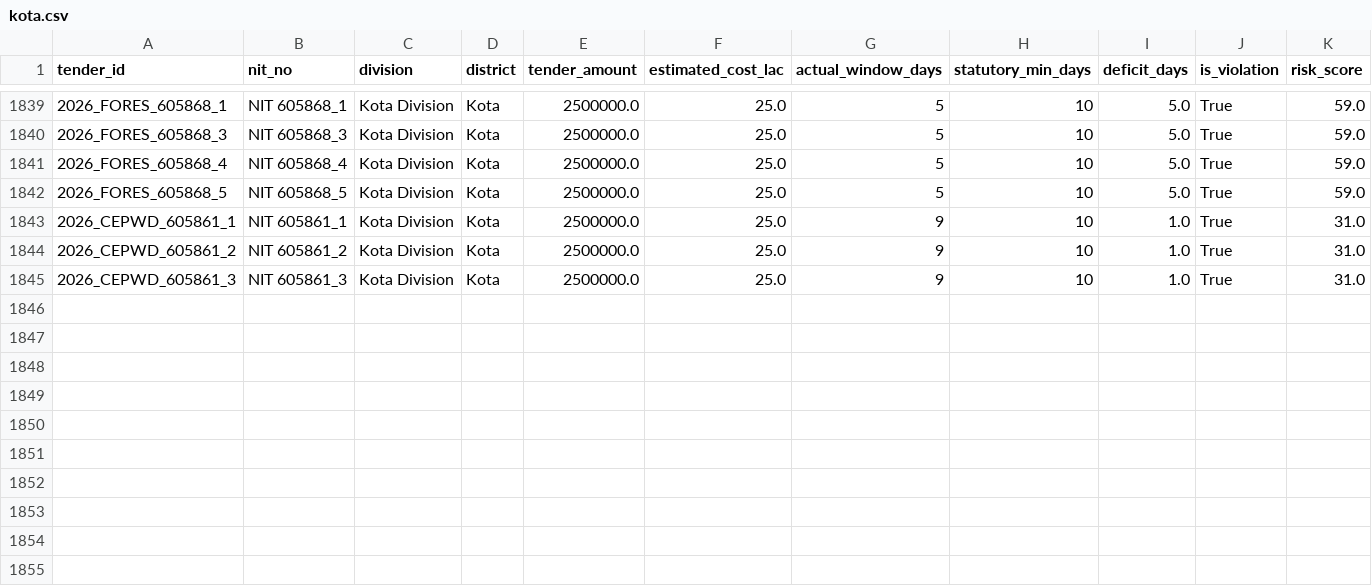
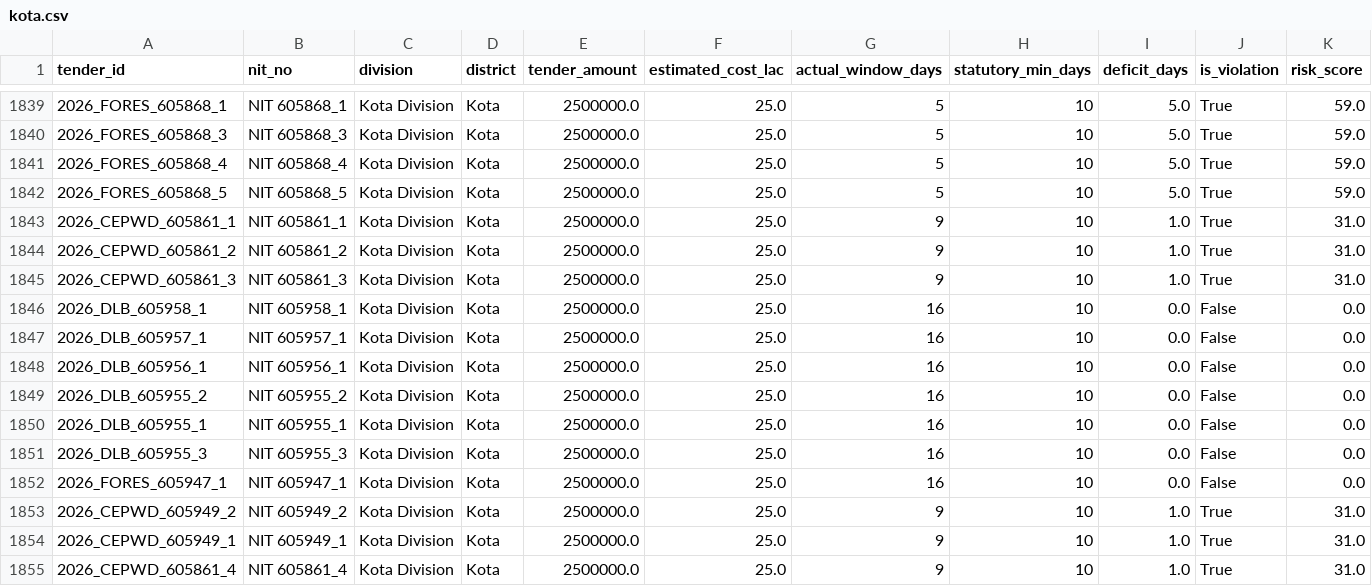
Before and after one commit to WEB-DEVELOPER61/raj-truth-procurement-web, a CSV file: data/districts/kota.csv, drawn as a sheet; only a part is shown, gaps mark what is left out; rows hold the shown columns only; the diff names each change by its address in the sheet, - before the commit and + after, or states it on an @@ line.

```diff
--- a/data/districts/kota.csv
+++ b/data/districts/kota.csv
+row 1846: 2026_DLB_605958_1 | NIT 605958_1 | Kota Division | Kota | 2500000.0 | 25.0 | 16 | 10 | 0.0 | False | 0.0
+row 1847: 2026_DLB_605957_1 | NIT 605957_1 | Kota Division | Kota | 2500000.0 | 25.0 | 16 | 10 | 0.0 | False | 0.0
+row 1848: 2026_DLB_605956_1 | NIT 605956_1 | Kota Division | Kota | 2500000.0 | 25.0 | 16 | 10 | 0.0 | False | 0.0
+row 1849: 2026_DLB_605955_2 | NIT 605955_2 | Kota Division | Kota | 2500000.0 | 25.0 | 16 | 10 | 0.0 | False | 0.0
+row 1850: 2026_DLB_605955_1 | NIT 605955_1 | Kota Division | Kota | 2500000.0 | 25.0 | 16 | 10 | 0.0 | False | 0.0
+row 1851: 2026_DLB_605955_3 | NIT 605955_3 | Kota Division | Kota | 2500000.0 | 25.0 | 16 | 10 | 0.0 | False | 0.0
+row 1852: 2026_FORES_605947_1 | NIT 605947_1 | Kota Division | Kota | 2500000.0 | 25.0 | 16 | 10 | 0.0 | False | 0.0
+row 1853: 2026_CEPWD_605949_2 | NIT 605949_2 | Kota Division | Kota | 2500000.0 | 25.0 | 9 | 10 | 1.0 | True | 31.0
+row 1854: 2026_CEPWD_605949_1 | NIT 605949_1 | Kota Division | Kota | 2500000.0 | 25.0 | 9 | 10 | 1.0 | True | 31.0
+row 1855: 2026_CEPWD_605861_4 | NIT 605861_4 | Kota Division | Kota | 2500000.0 | 25.0 | 9 | 10 | 1.0 | True | 31.0
```
Also changed, not shown: data/districts/ajmer.csv, data/districts/bharatpur.csv, 4 other files.
